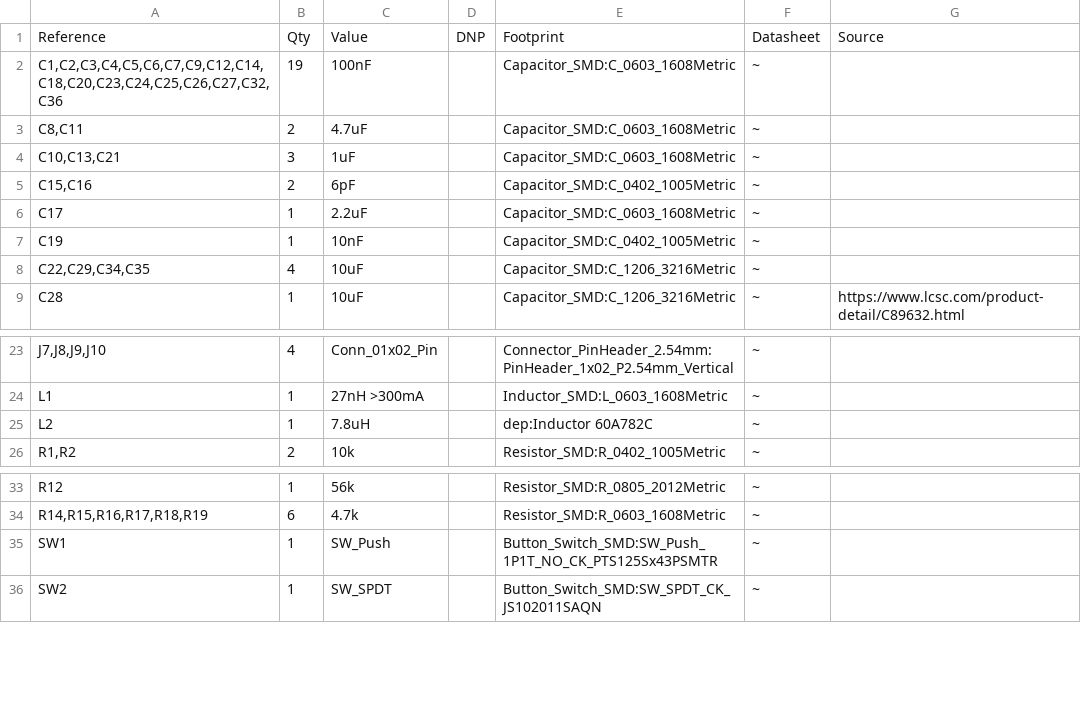
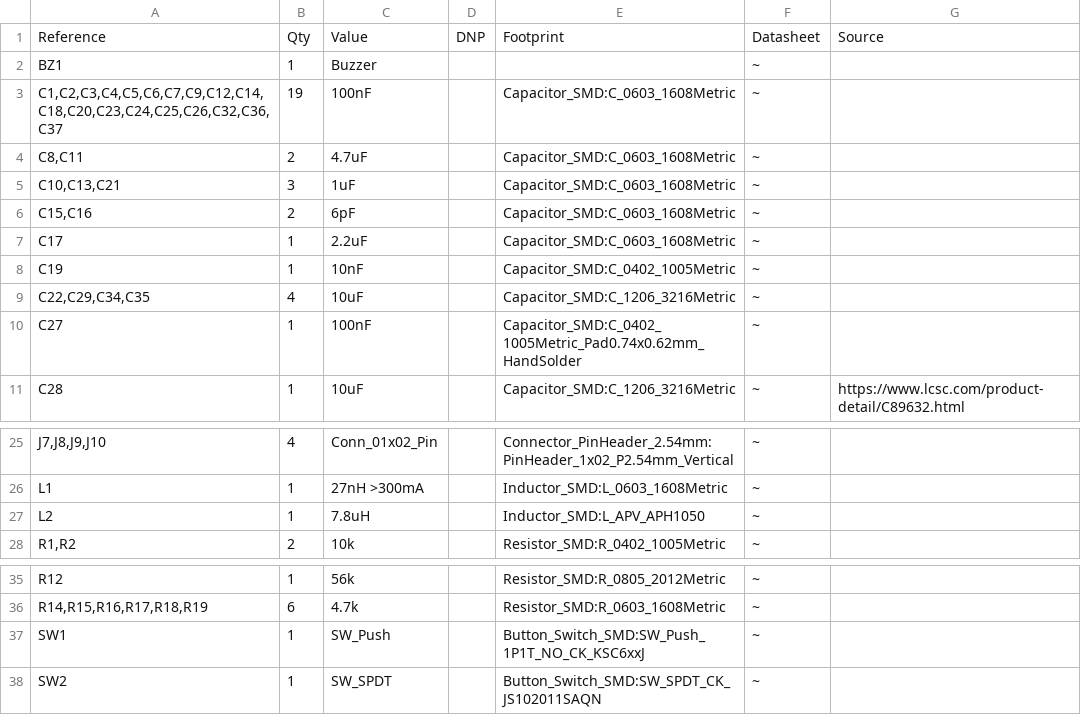
Before and after one commit to lambebop/KiRA, a CSV file: KiRA Flight Computer.csv, drawn as a sheet; only a part is shown, gaps mark what is left out.

```diff
--- a/KiRA Flight Computer.csv
+++ b/KiRA Flight Computer.csv
@@ -1,6 +1,7 @@
 "Reference","Qty","Value","DNP","Footprint","Datasheet","Source"
-"C1,C2,C3,C4,C5,C6,C7,C9,C12,C14,C18,C20,C23,C24,C25,C26,C27,C32,C36","19","100nF","","Capacitor_SMD:C_0603_1608Metric","~",""
+"BZ1","1","Buzzer","","","~",""
+"C1,C2,C3,C4,C5,C6,C7,C9,C12,C14,C18,C20,C23,C24,C25,C26,C32,C36,C37","19","100nF","","Capacitor_SMD:C_0603_1608Metric","~",""
 "C8,C11","2","4.7uF","","Capacitor_SMD:C_0603_1608Metric","~",""
 "C10,C13,C21","3","1uF","","Capacitor_SMD:C_0603_1608Metric","~",""
-"C15,C16","2","6pF","","Capacitor_SMD:C_0402_1005Metric","~",""
+"C15,C16","2","6pF","","Capacitor_SMD:C_0603_1608Metric","~",""
 "C17","1","2.2uF","","Capacitor_SMD:C_0603_1608Metric","~",""
@@ -8,2 +9,3 @@
 "C22,C29,C34,C35","4","10uF","","Capacitor_SMD:C_1206_3216Metric","~",""
+"C27","1","100nF","","Capacitor_SMD:C_0402_1005Metric_Pad0.74x0.62mm_HandSolder","~",""
 "C28","1","10uF","","Capacitor_SMD:C_1206_3216Metric","~","https://www.lcsc.com/product-detail/C89632.html"
@@ -24,3 +26,3 @@
 "L1","1","27nH >300mA","","Inductor_SMD:L_0603_1608Metric","~",""
-"L2","1","7.8uH","","dep:Inductor 60A782C","~",""
+"L2","1","7.8uH","","Inductor_SMD:L_APV_APH1050","~",""
 "R1,R2","2","10k","","Resistor_SMD:R_0402_1005Metric","~",""
@@ -34,3 +36,3 @@
 "R14,R15,R16,R17,R18,R19","6","4.7k","","Resistor_SMD:R_0603_1608Metric","~",""
-"SW1","1","SW_Push","","Button_Switch_SMD:SW_Push_1P1T_NO_CK_PTS125Sx43PSMTR","~",""
+"SW1","1","SW_Push","","Button_Switch_SMD:SW_Push_1P1T_NO_CK_KSC6xxJ","~",""
 "SW2","1","SW_SPDT","","Button_Switch_SMD:SW_SPDT_CK_JS102011SAQN","~",""
```
Also changed, not shown: 14 other files.
